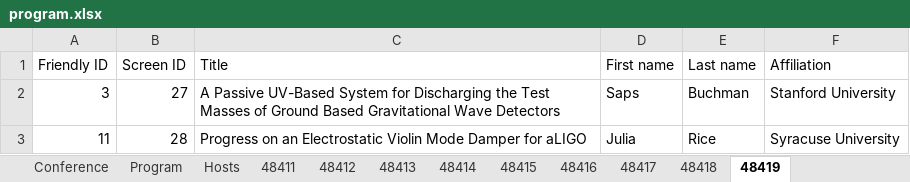
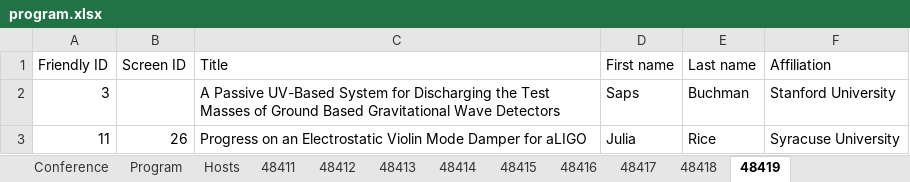
Before and after one commit to pisa-conf/gwadw2026, an Excel workbook: program.xlsx, sheet 48419, drawn as a sheet; values as stored, in another font and other column widths than the file's, no borders; the diff names each change by its address in the sheet, - before the commit and + after, or states it on an @@ line.

```diff
--- a/program.xlsx (sheet 48419)
+++ b/program.xlsx (sheet 48419)
-B2 (Screen ID): 27
+B2 (Screen ID): (empty)
-B3 (Screen ID): 28
+B3 (Screen ID): 26
```
Also changed, not shown: sheet 48418, sheet 48416, sheet 48417, 2 other files.
